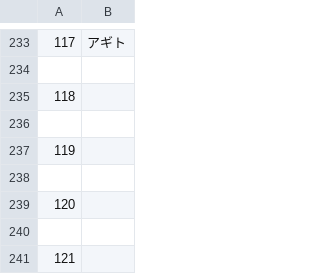
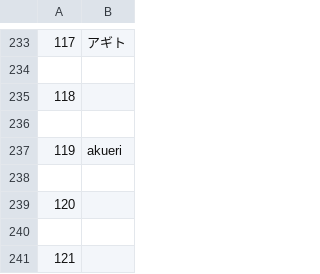
Before and after one commit to CorySpools/mo4_translation_station_test_project, a CSV file: Classes.csv, drawn as a sheet; only a part is shown, gaps mark what is left out.

```diff
--- a/Classes.csv
+++ b/Classes.csv
@@ -236,3 +236,3 @@
 
-119,
+119,akueri
 
```
Also changed, not shown: Actors.csv, Armors.csv, 5 other files.
